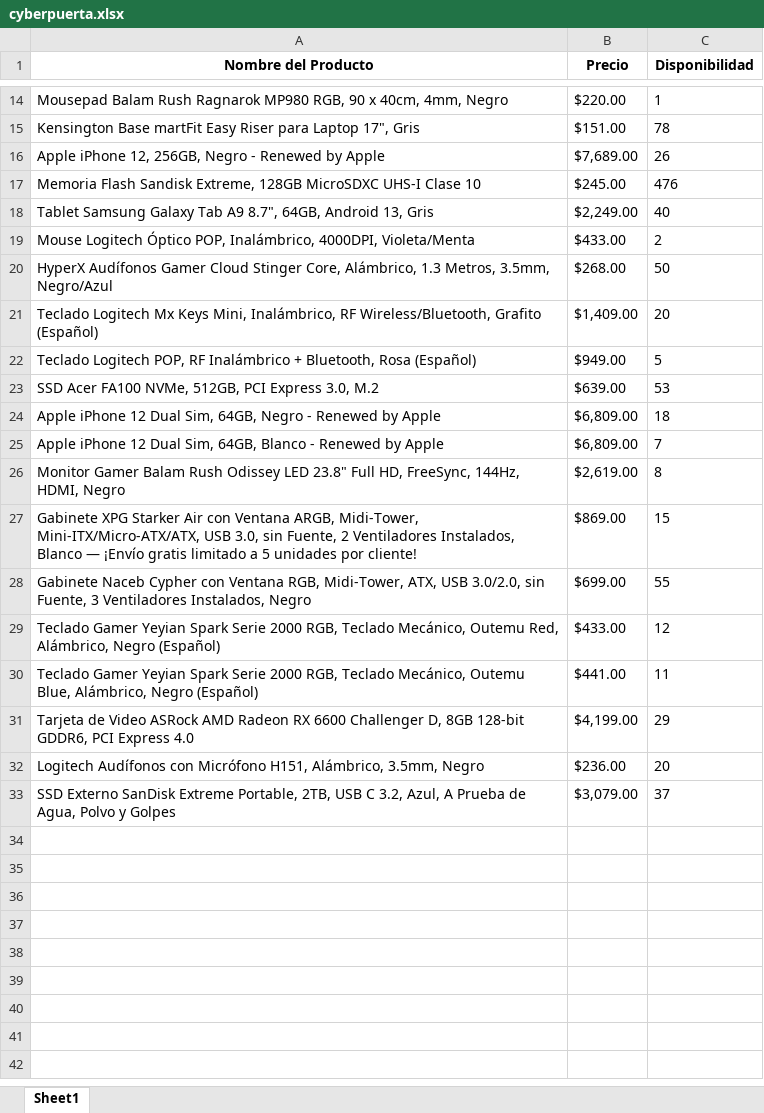
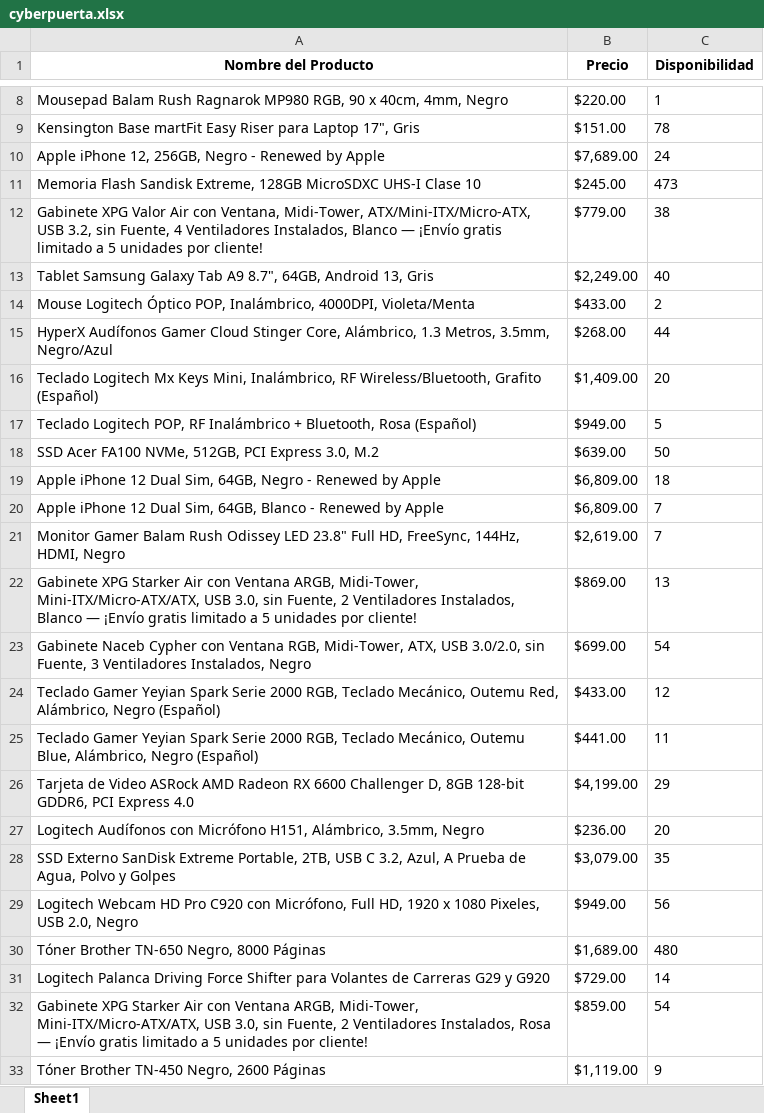
Before and after one commit to betohg/SeleniumProyect, an Excel workbook: cyberpuerta.xlsx, sheet Sheet1, drawn as a sheet; only a part is shown, gaps mark what is left out; values as stored, in another font and other column widths than the file's, no borders; addresses are those after the commit; the diff covers the shown part only; the diff names each change by its address in the sheet, - before the commit and + after, or states it on an @@ line.

```diff
--- a/cyberpuerta.xlsx (sheet Sheet1)
+++ b/cyberpuerta.xlsx (sheet Sheet1)
-C10 (Disponibilidad): 26
+C10 (Disponibilidad): 24
-C11 (Disponibilidad): 476
+C11 (Disponibilidad): 473
+row 12: Gabinete XPG Valor Air con Ventana, Midi-Tower, ATX/Mini-ITX/Micro-ATX, USB 3.2, sin Fuente, 4 Ventiladores Instalados, Blanco ― ¡Envío gratis limitado a 5 unidades por cliente! | $779.00 | 38
-C15 (Disponibilidad): 50
+C15 (Disponibilidad): 44
-C18 (Disponibilidad): 53
+C18 (Disponibilidad): 50
-C21 (Disponibilidad): 8
+C21 (Disponibilidad): 7
-C22 (Disponibilidad): 15
+C22 (Disponibilidad): 13
-C23 (Disponibilidad): 55
+C23 (Disponibilidad): 54
-C28 (Disponibilidad): 37
+C28 (Disponibilidad): 35
+row 29: Logitech Webcam HD Pro C920 con Micrófono, Full HD, 1920 x 1080 Pixeles, USB 2.0, Negro | $949.00 | 56
+row 30: Tóner Brother TN-650 Negro, 8000 Páginas | $1,689.00 | 480
+row 31: Logitech Palanca Driving Force Shifter para Volantes de Carreras G29 y G920 | $729.00 | 14
+row 32: Gabinete XPG Starker Air con Ventana ARGB, Midi-Tower, Mini-ITX/Micro-ATX/ATX, USB 3.0, sin Fuente, 2 Ventiladores Instalados, Rosa ― ¡Envío gratis limitado a 5 unidades por cliente! | $859.00 | 54
+row 33: Tóner Brother TN-450 Negro, 2600 Páginas | $1,119.00 | 9
```
Also changed, not shown: 6 removed rows and 3 edited cells elsewhere in this sheet, 5 other files.
